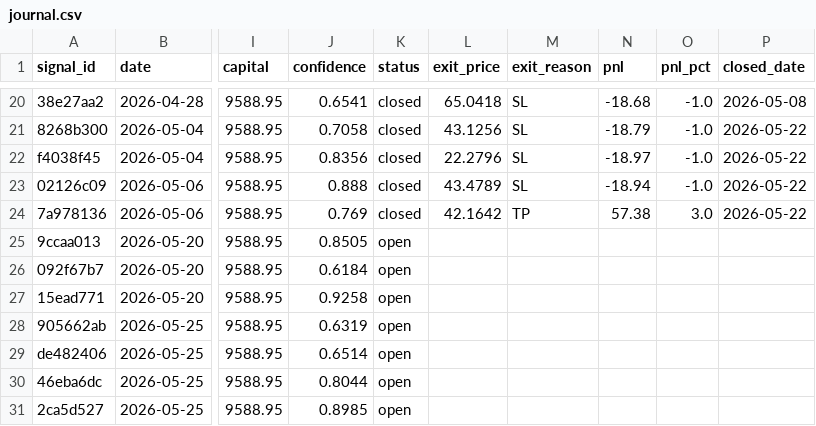
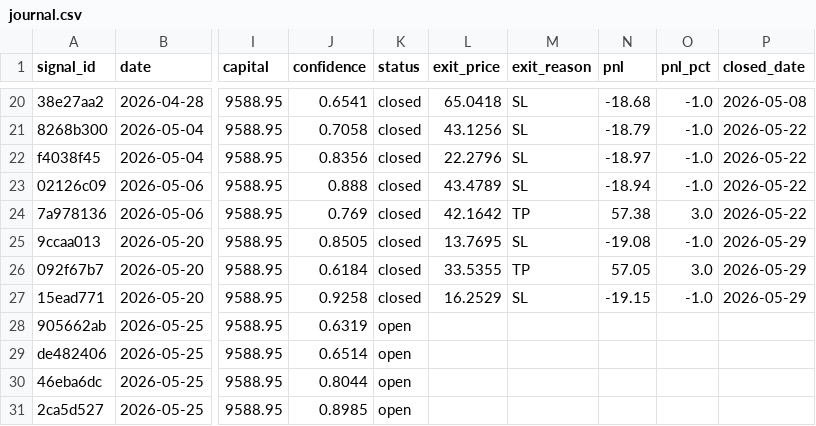
Before and after one commit to DavidCumaru/Systematic_Quant, a CSV file: trades/journal.csv, drawn as a sheet; only a part is shown, gaps mark what is left out; the diff names each change by its address in the sheet, - before the commit and + after, or states it on an @@ line.

Commit message:
data: journal atualizado 2026-05-29

```diff
--- a/trades/journal.csv
+++ b/trades/journal.csv
-K25:K27 (status): open
+K25:K27 (status): closed
-L25 (exit_price): (empty)
+L25 (exit_price): 13.7695
-M25 (exit_reason): (empty)
+M25 (exit_reason): SL
-N25 (pnl): (empty)
+N25 (pnl): -19.08
-O25 (pnl_pct): (empty)
+O25 (pnl_pct): -1.0
-P25:P27 (closed_date): (empty)
+P25:P27 (closed_date): 2026-05-29
-L26 (exit_price): (empty)
+L26 (exit_price): 33.5355
-M26 (exit_reason): (empty)
+M26 (exit_reason): TP
-N26 (pnl): (empty)
+N26 (pnl): 57.05
-O26 (pnl_pct): (empty)
+O26 (pnl_pct): 3.0
-L27 (exit_price): (empty)
+L27 (exit_price): 16.2529
-M27 (exit_reason): (empty)
+M27 (exit_reason): SL
-N27 (pnl): (empty)
+N27 (pnl): -19.15
-O27 (pnl_pct): (empty)
+O27 (pnl_pct): -1.0
```
